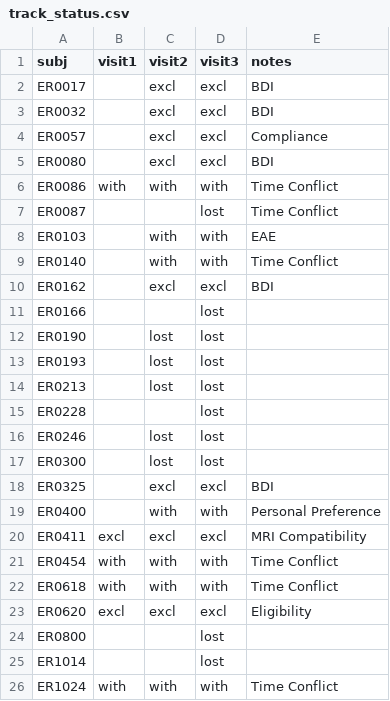
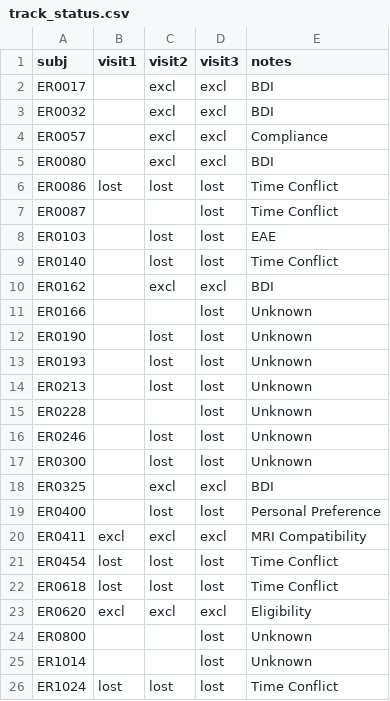
Before and after one commit to labarlab-emorep/make_reports, a CSV file: make_reports/dataframes/track_status.csv, drawn as a sheet.

Commit message:
[DEV] updated tracking status

```diff
--- a/make_reports/dataframes/track_status.csv
+++ b/make_reports/dataframes/track_status.csv
@@ -5,22 +5,22 @@ ER0057,,excl,excl,Compliance
 ER0080,,excl,excl,BDI
-ER0086,with,with,with,Time Conflict
+ER0086,lost,lost,lost,Time Conflict
 ER0087,,,lost,Time Conflict
-ER0103,,with,with,EAE
-ER0140,,with,with,Time Conflict
+ER0103,,lost,lost,EAE
+ER0140,,lost,lost,Time Conflict
 ER0162,,excl,excl,BDI
-ER0166,,,lost,
-ER0190,,lost,lost,
-ER0193,,lost,lost,
-ER0213,,lost,lost,
-ER0228,,,lost,
-ER0246,,lost,lost,
-ER0300,,lost,lost,
+ER0166,,,lost,Unknown
+ER0190,,lost,lost,Unknown
+ER0193,,lost,lost,Unknown
+ER0213,,lost,lost,Unknown
+ER0228,,,lost,Unknown
+ER0246,,lost,lost,Unknown
+ER0300,,lost,lost,Unknown
 ER0325,,excl,excl,BDI
-ER0400,,with,with,Personal Preference
+ER0400,,lost,lost,Personal Preference
 ER0411,excl,excl,excl,MRI Compatibility
-ER0454,with,with,with,Time Conflict
-ER0618,with,with,with,Time Conflict
+ER0454,lost,lost,lost,Time Conflict
+ER0618,lost,lost,lost,Time Conflict
 ER0620,excl,excl,excl,Eligibility
-ER0800,,,lost,
-ER1014,,,lost,
-ER1024,with,with,with,Time Conflict
+ER0800,,,lost,Unknown
+ER1014,,,lost,Unknown
+ER1024,lost,lost,lost,Time Conflict
```
Also changed, not shown: 3 other files.
